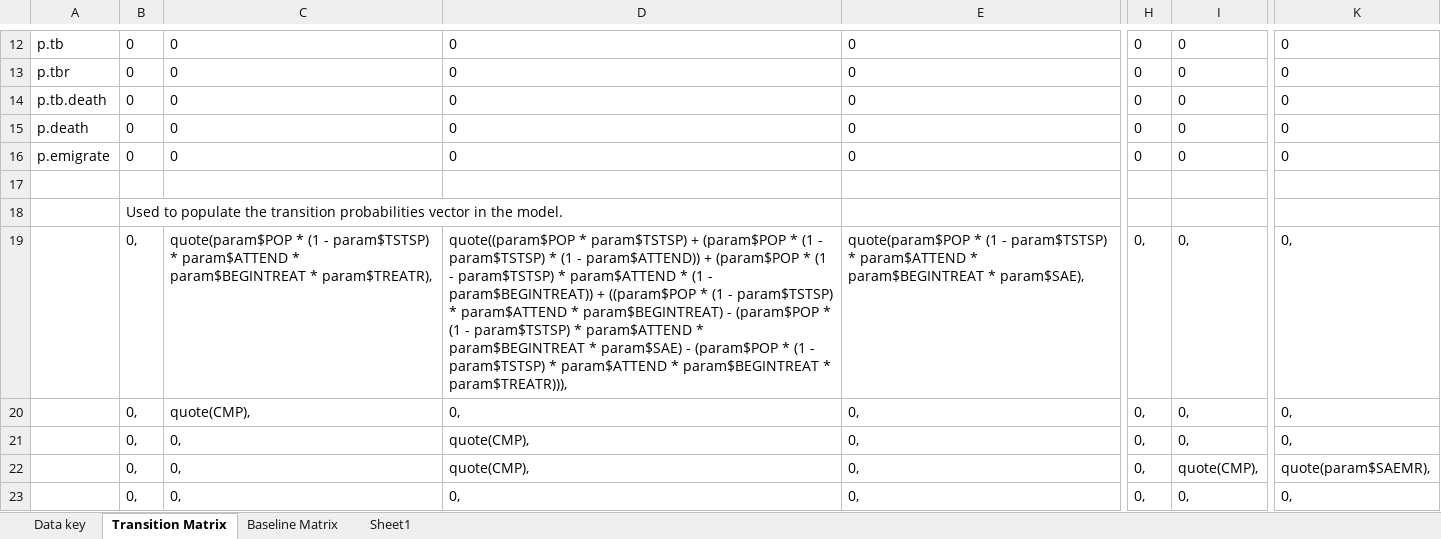
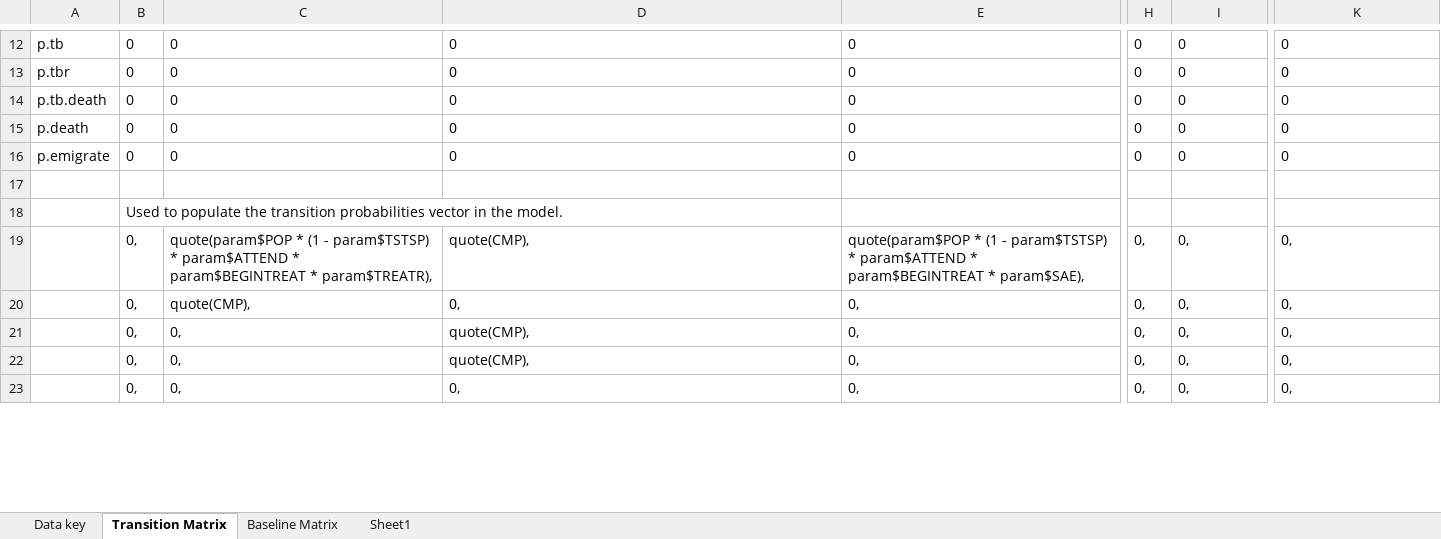
Before and after one commit to AITHM/LTBI-Aust-CEA, an Excel workbook: Data/Data dictionary KD2.xlsx, sheet Transition Matrix, drawn as a sheet; only a part is shown, gaps mark what is left out; values as stored, in another font and other column widths than the file's, no borders; the diff covers the shown part only; the diff names each change by its address in the sheet, - before the commit and + after, or states it on an @@ line.

```diff
--- a/Data/Data dictionary KD2.xlsx (sheet Transition Matrix)
+++ b/Data/Data dictionary KD2.xlsx (sheet Transition Matrix)
-D19: quote((param$POP * param$TSTSP) + (param$POP * (1 - param$TSTSP) * (1 - param$ATTEND)) + (param$POP * (1 - param$TSTSP) * param$ATTEND * (1 - param$BEGINTREAT)) + ((param$POP * (1 - param$TSTSP) * param$ATTEND * param$BEGINTREAT) - (param$POP * (1 - param$TSTSP) * param$ATTEND * param$BEGINTREAT * param$SAE) - (param$POP * (1 - param$TSTSP) * param$ATTEND * param$BEGINTREAT * param$TREATR))),
+D19: quote(CMP),
-I22: quote(CMP),
+I22: 0,
-K22: quote(param$SAEMR),
+K22: 0,
```
Also changed, not shown: 6 edited cells elsewhere in this sheet, 1 other file.
